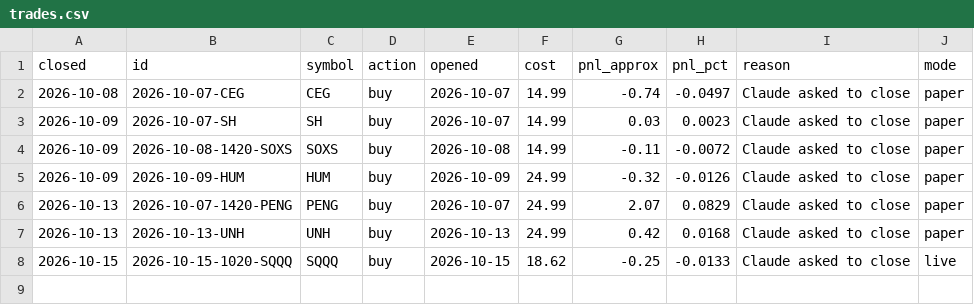
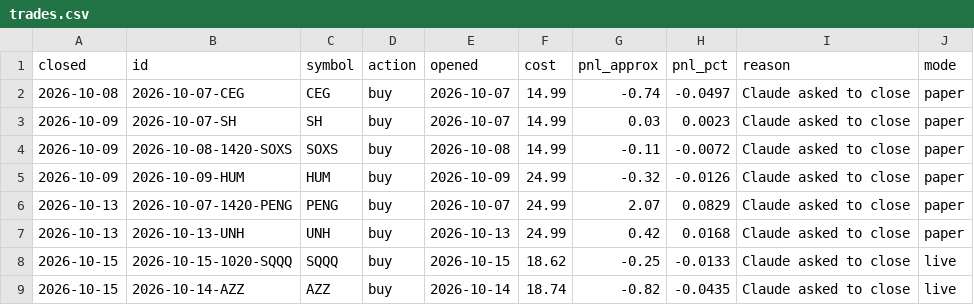
Before and after one commit to samjayf26-prog/investor-bot, a CSV file: ledger/trades.csv, drawn as a sheet.

```diff
--- a/ledger/trades.csv
+++ b/ledger/trades.csv
@@ -8 +8,2 @@ closed,id,symbol,action,opened,cost,pnl_approx,pnl_pct,reason,mode
 2026-10-15,2026-10-15-1020-SQQQ,SQQQ,buy,2026-10-15,18.62,-0.25,-0.0133,Claude asked to close,live
+2026-10-15,2026-10-14-AZZ,AZZ,buy,2026-10-14,18.74,-0.82,-0.0435,Claude asked to close,live
```
Also changed, not shown: 2 other files.
